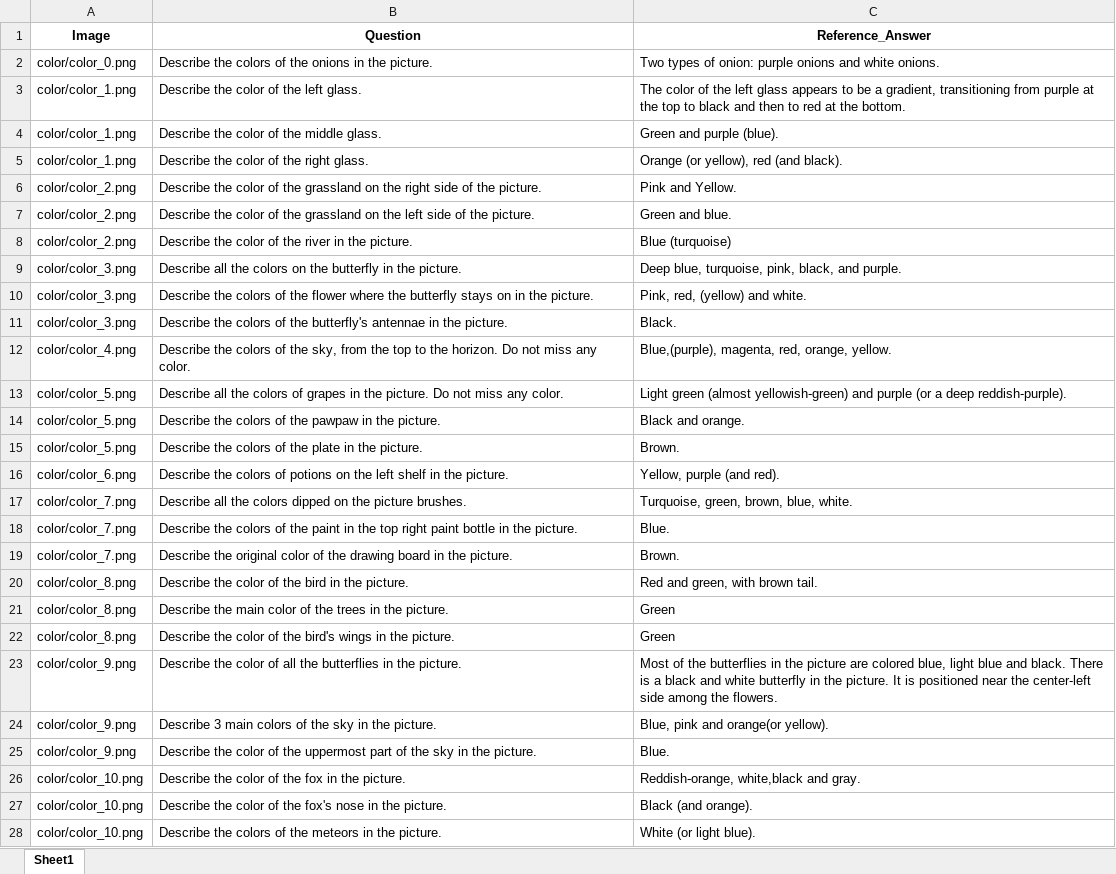
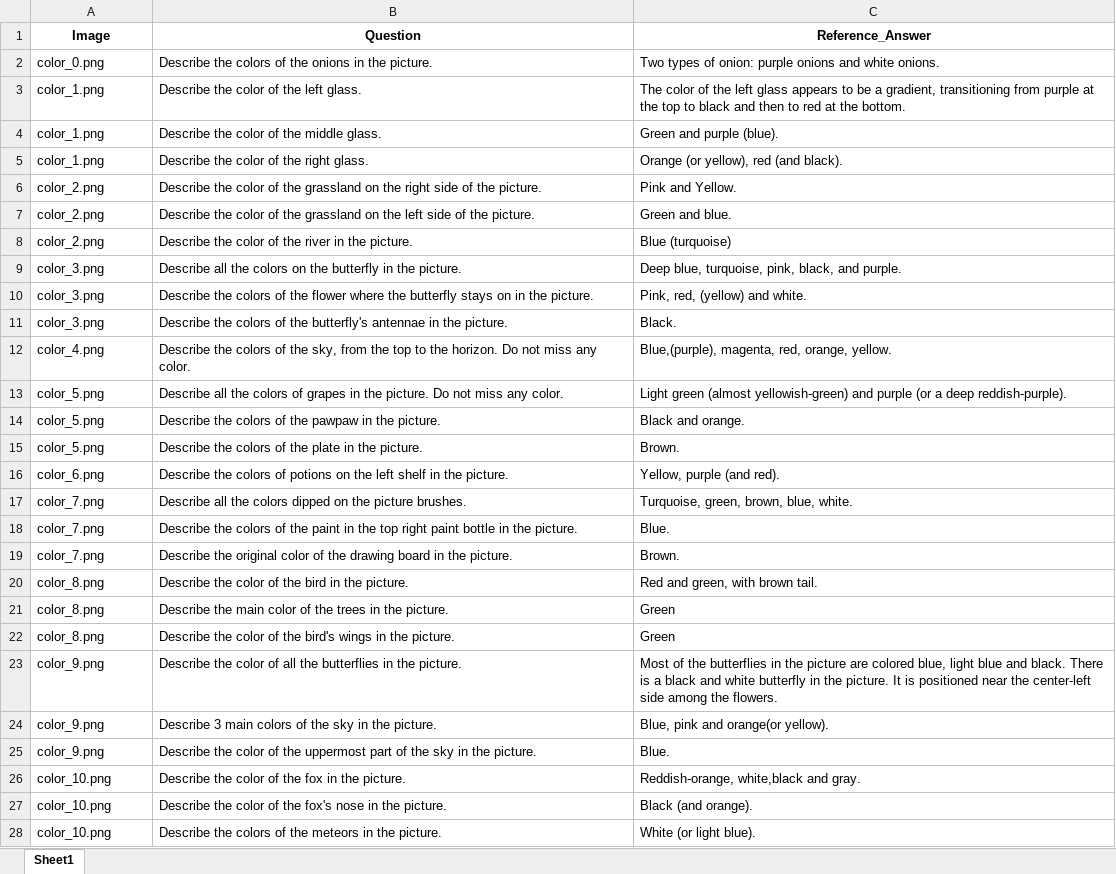
Before and after one commit to wenhuang2000/VHTest, an Excel workbook: Benchmark/OEQ_Benchmark/color.xlsx, sheet Sheet1, drawn as a sheet; only a part is shown; values as stored, in another font and other column widths than the file's, no borders; the diff covers the shown part only; the diff names each change by its address in the sheet, - before the commit and + after, or states it on an @@ line.

```diff
--- a/Benchmark/OEQ_Benchmark/color.xlsx (sheet Sheet1)
+++ b/Benchmark/OEQ_Benchmark/color.xlsx (sheet Sheet1)
-A2 (Image): color/color_0.png
+A2 (Image): color_0.png
-A3:A5 (Image): color/color_1.png
+A3:A5 (Image): color_1.png
-A6:A8 (Image): color/color_2.png
+A6:A8 (Image): color_2.png
-A9:A11 (Image): color/color_3.png
+A9:A11 (Image): color_3.png
-A12 (Image): color/color_4.png
+A12 (Image): color_4.png
-A13:A15 (Image): color/color_5.png
+A13:A15 (Image): color_5.png
-A16 (Image): color/color_6.png
+A16 (Image): color_6.png
-A17:A19 (Image): color/color_7.png
+A17:A19 (Image): color_7.png
-A20:A22 (Image): color/color_8.png
+A20:A22 (Image): color_8.png
-A23:A25 (Image): color/color_9.png
+A23:A25 (Image): color_9.png
-A26:A28 (Image): color/color_10.png
+A26:A28 (Image): color_10.png
```
Also changed, not shown: 123 edited cells elsewhere in this sheet, Benchmark/OEQ_Benchmark/counting.xlsx, Benchmark/OEQ_Benchmark/existence.xlsx, 5 other files.
